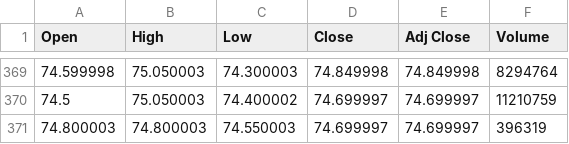
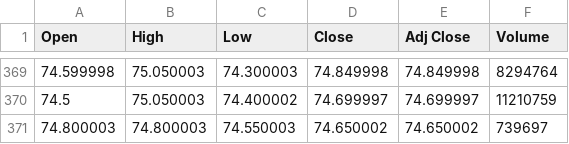
Before and after one commit to JaySiu/Investment-Information-Feed-System, a CSV file: data/0005.HK.csv, drawn as a sheet; only a part is shown, gaps mark what is left out.

```diff
--- a/data/0005.HK.csv
+++ b/data/0005.HK.csv
@@ -370,2 +370,2 @@
 74.5,75.050003,74.400002,74.699997,74.699997,11210759
-74.800003,74.800003,74.550003,74.699997,74.699997,396319
+74.800003,74.800003,74.550003,74.650002,74.650002,739697
```
Also changed, not shown: data/0939.HK.csv, 2 other files.
